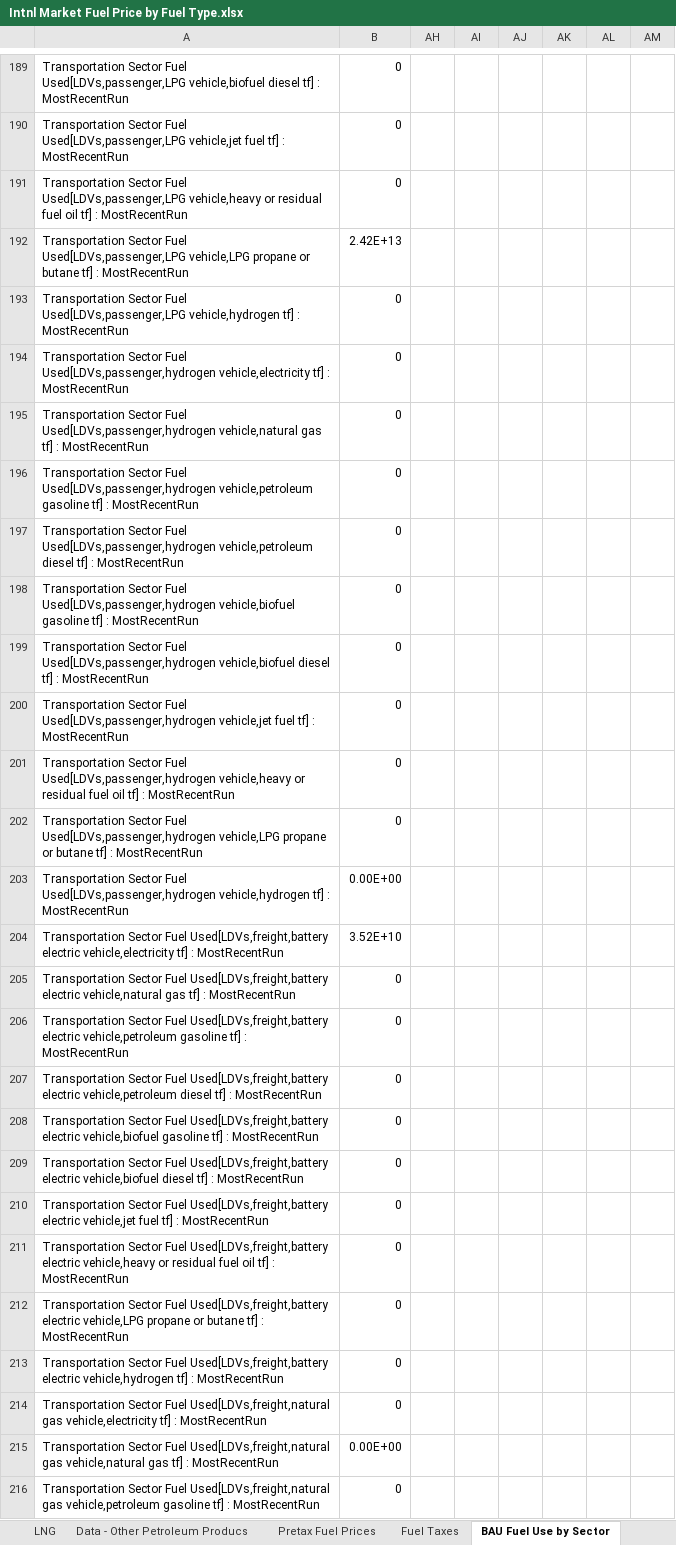
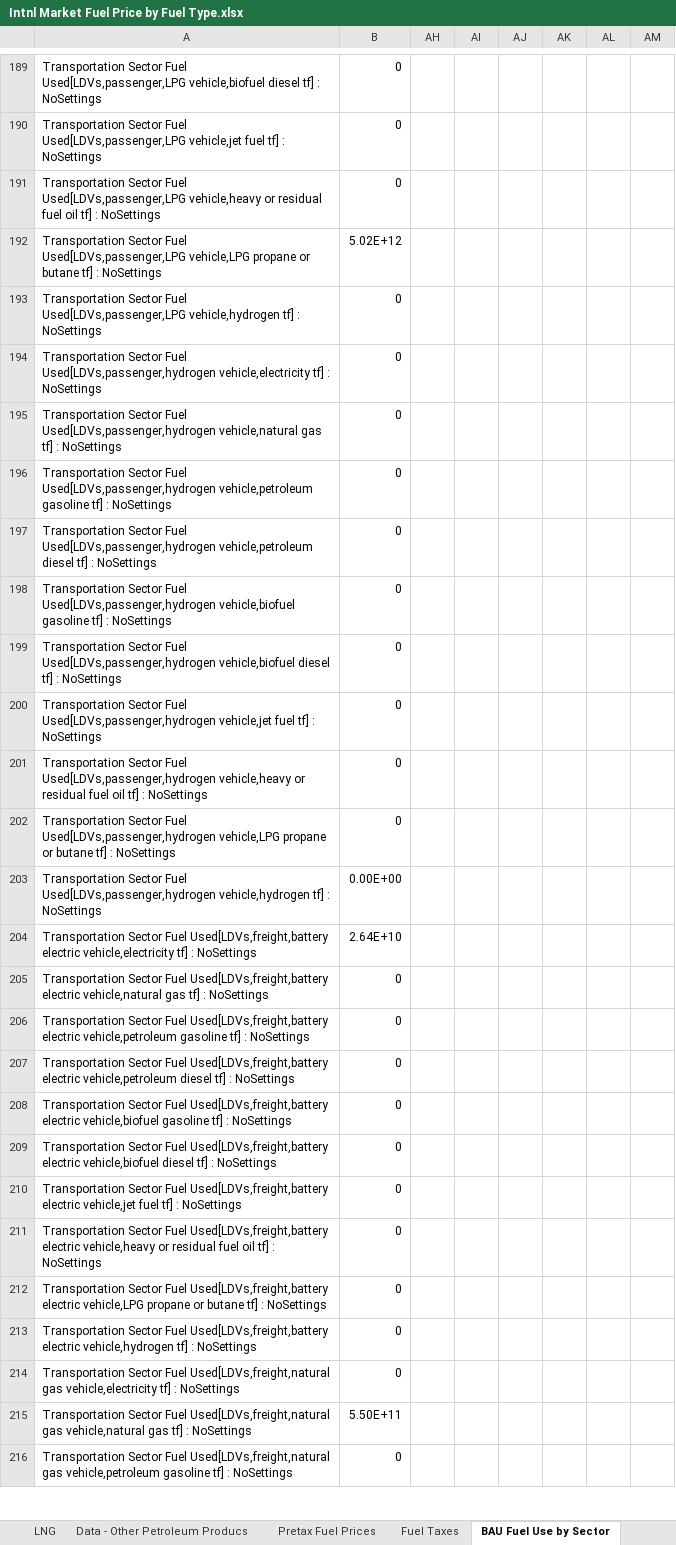
Before and after one commit to EnergyInnovation/eps-india, an Excel workbook: InputData/fuels/IMFPbFT/Intnl Market Fuel Price by Fuel Type.xlsx, sheet BAU Fuel Use by Sector, drawn as a sheet; only a part is shown, gaps mark what is left out; values as stored, in another font and other column widths than the file's, no borders; the diff covers the shown part only; the diff names each change by its address in the sheet, - before the commit and + after, or states it on an @@ line.

```diff
--- a/InputData/fuels/IMFPbFT/Intnl Market Fuel Price by Fuel Type.xlsx (sheet BAU Fuel Use by Sector)
+++ b/InputData/fuels/IMFPbFT/Intnl Market Fuel Price by Fuel Type.xlsx (sheet BAU Fuel Use by Sector)
-A189: …tf] : MostRecentRun
+A189: …tf] : NoSettings
-A190: …tf] : MostRecentRun
+A190: …tf] : NoSettings
-A191: …tf] : MostRecentRun
+A191: …tf] : NoSettings
-A192: …tf] : MostRecentRun
+A192: …tf] : NoSettings
-B192: 2.42E+13
+B192: 5.02E+12
-A193: …tf] : MostRecentRun
+A193: …tf] : NoSettings
-A194: …tf] : MostRecentRun
+A194: …tf] : NoSettings
-A195: …tf] : MostRecentRun
+A195: …tf] : NoSettings
-A196: …tf] : MostRecentRun
+A196: …tf] : NoSettings
-A197: …tf] : MostRecentRun
+A197: …tf] : NoSettings
-A198: …tf] : MostRecentRun
+A198: …tf] : NoSettings
-A199: …tf] : MostRecentRun
+A199: …tf] : NoSettings
-A200: …tf] : MostRecentRun
+A200: …tf] : NoSettings
-A201: …tf] : MostRecentRun
+A201: …tf] : NoSettings
-A202: …tf] : MostRecentRun
+A202: …tf] : NoSettings
-A203: …tf] : MostRecentRun
+A203: …tf] : NoSettings
-A204: …tf] : MostRecentRun
+A204: …tf] : NoSettings
-B204: 3.52E+10
+B204: 2.64E+10
-A205: …tf] : MostRecentRun
+A205: …tf] : NoSettings
-A206: …tf] : MostRecentRun
+A206: …tf] : NoSettings
-A207: …tf] : MostRecentRun
+A207: …tf] : NoSettings
-A208: …tf] : MostRecentRun
+A208: …tf] : NoSettings
-A209: …tf] : MostRecentRun
+A209: …tf] : NoSettings
-A210: …tf] : MostRecentRun
+A210: …tf] : NoSettings
-A211: …tf] : MostRecentRun
+A211: …tf] : NoSettings
-A212: …tf] : MostRecentRun
+A212: …tf] : NoSettings
-A213: …tf] : MostRecentRun
+A213: …tf] : NoSettings
-A214: …tf] : MostRecentRun
+A214: …tf] : NoSettings
-A215: …tf] : MostRecentRun
+A215: …tf] : NoSettings
-B215: 0.00E+00
+B215: 5.50E+11
-A216: …tf] : MostRecentRun
+A216: …tf] : NoSettings
```
Also changed, not shown: other rows of this sheet, hidden cells, charts or pictures, 3 other files.
